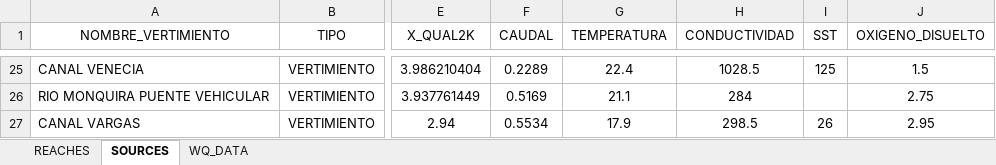
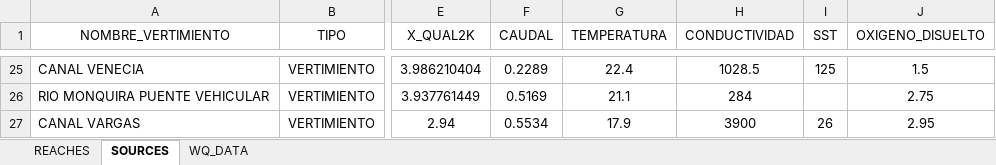
Before and after one commit to SergioTorres-97/PyQ2K, an Excel workbook: data/templates/Tramo_3s/Comprobacion/PlantillaBaseQ2K.xlsx, sheet SOURCES, drawn as a sheet; only a part is shown, gaps mark what is left out; values as stored, in another font and other column widths than the file's, no borders; the diff names each change by its address in the sheet, - before the commit and + after, or states it on an @@ line.

```diff
--- a/data/templates/Tramo_3s/Comprobacion/PlantillaBaseQ2K.xlsx (sheet SOURCES)
+++ b/data/templates/Tramo_3s/Comprobacion/PlantillaBaseQ2K.xlsx (sheet SOURCES)
-H27 (CONDUCTIVIDAD): 298.5
+H27 (CONDUCTIVIDAD): 3900
```
Also changed, not shown: data/templates/Canal_vargas/Comprobacion/PlantillaBaseQ2K.xlsx, 45 other files.
